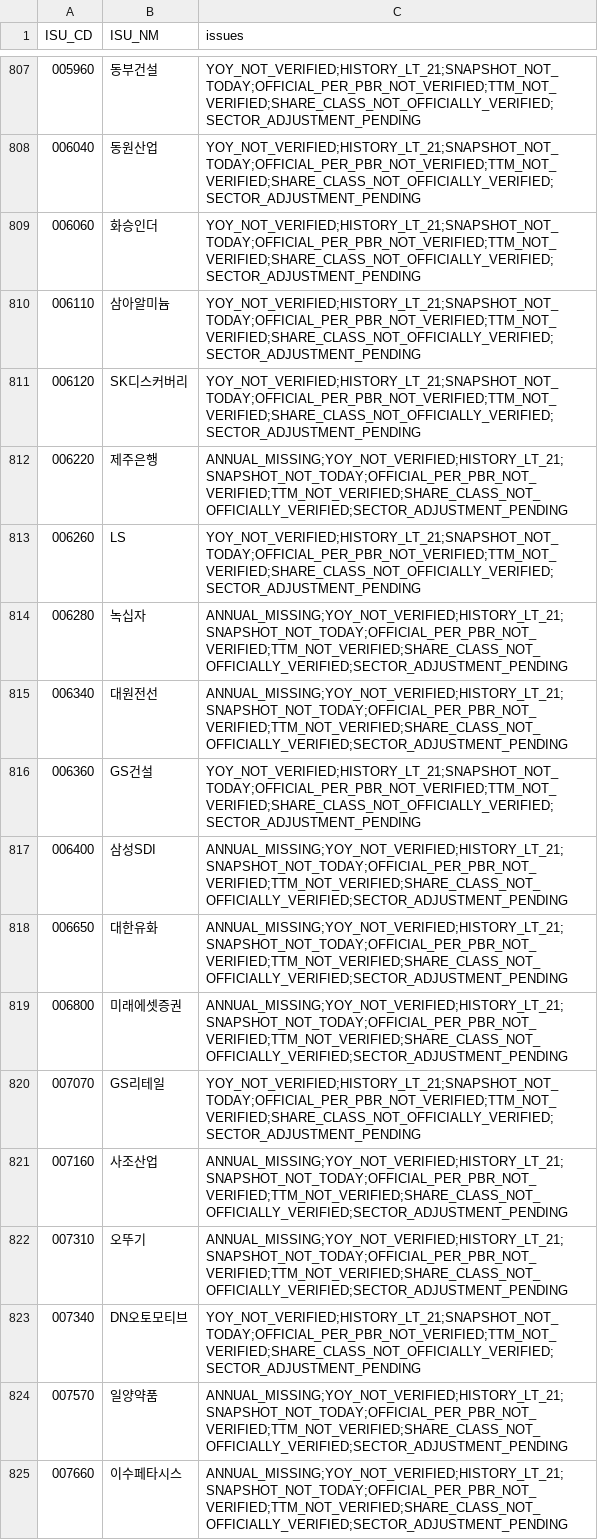
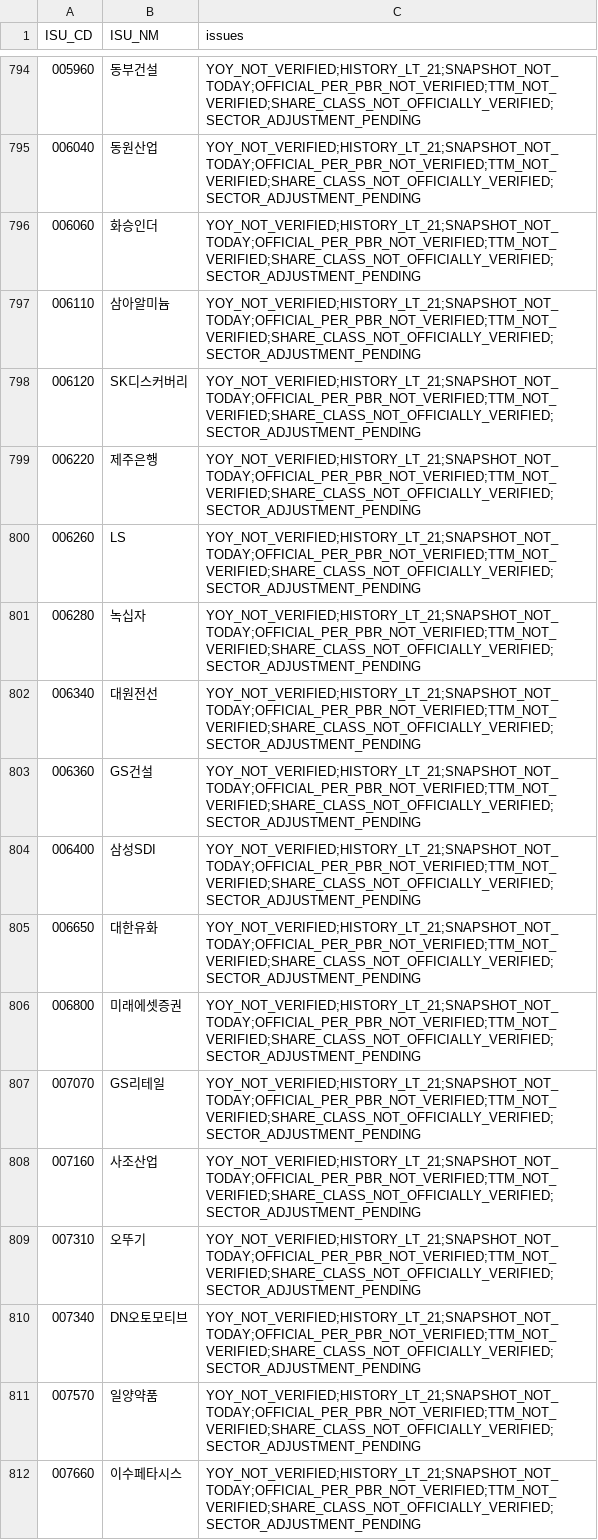
Before and after one commit to cks3210-spec/KRX-Public-Test, a CSV file: data/v5_investment_r14/issues_only.csv, drawn as a sheet; only a part is shown, gaps mark what is left out; the diff covers the shown part only.

```diff
--- a/data/v5_investment_r14/issues_only.csv
+++ b/data/v5_investment_r14/issues_only.csv
@@ -811,15 +798,15 @@
 006120,SK디스커버리,YOY_NOT_VERIFIED;HISTORY_LT_21;SNAPSHOT_NOT_TODAY;OFFICIAL_PER_PBR_NOT_VERIFIED;TTM_NOT_VERIFIED;SHARE_CLASS_NOT_OFFICIALLY_VERIFIED;SECTOR_ADJUSTMENT_PENDING
-006220,제주은행,ANNUAL_MISSING;YOY_NOT_VERIFIED;HISTORY_LT_21;SNAPSHOT_NOT_TODAY;OFFICIAL_PER_PBR_NOT_VERIFIED;TTM_NOT_VERIFIED;SHARE_CLASS_NOT_OFFICIALLY_VERIFIED;SECTOR_ADJUSTMENT_PENDING
+006220,제주은행,YOY_NOT_VERIFIED;HISTORY_LT_21;SNAPSHOT_NOT_TODAY;OFFICIAL_PER_PBR_NOT_VERIFIED;TTM_NOT_VERIFIED;SHARE_CLASS_NOT_OFFICIALLY_VERIFIED;SECTOR_ADJUSTMENT_PENDING
 006260,LS,YOY_NOT_VERIFIED;HISTORY_LT_21;SNAPSHOT_NOT_TODAY;OFFICIAL_PER_PBR_NOT_VERIFIED;TTM_NOT_VERIFIED;SHARE_CLASS_NOT_OFFICIALLY_VERIFIED;SECTOR_ADJUSTMENT_PENDING
-006280,녹십자,ANNUAL_MISSING;YOY_NOT_VERIFIED;HISTORY_LT_21;SNAPSHOT_NOT_TODAY;OFFICIAL_PER_PBR_NOT_VERIFIED;TTM_NOT_VERIFIED;SHARE_CLASS_NOT_OFFICIALLY_VERIFIED;SECTOR_ADJUSTMENT_PENDING
-006340,대원전선,ANNUAL_MISSING;YOY_NOT_VERIFIED;HISTORY_LT_21;SNAPSHOT_NOT_TODAY;OFFICIAL_PER_PBR_NOT_VERIFIED;TTM_NOT_VERIFIED;SHARE_CLASS_NOT_OFFICIALLY_VERIFIED;SECTOR_ADJUSTMENT_PENDING
+006280,녹십자,YOY_NOT_VERIFIED;HISTORY_LT_21;SNAPSHOT_NOT_TODAY;OFFICIAL_PER_PBR_NOT_VERIFIED;TTM_NOT_VERIFIED;SHARE_CLASS_NOT_OFFICIALLY_VERIFIED;SECTOR_ADJUSTMENT_PENDING
+006340,대원전선,YOY_NOT_VERIFIED;HISTORY_LT_21;SNAPSHOT_NOT_TODAY;OFFICIAL_PER_PBR_NOT_VERIFIED;TTM_NOT_VERIFIED;SHARE_CLASS_NOT_OFFICIALLY_VERIFIED;SECTOR_ADJUSTMENT_PENDING
 006360,GS건설,YOY_NOT_VERIFIED;HISTORY_LT_21;SNAPSHOT_NOT_TODAY;OFFICIAL_PER_PBR_NOT_VERIFIED;TTM_NOT_VERIFIED;SHARE_CLASS_NOT_OFFICIALLY_VERIFIED;SECTOR_ADJUSTMENT_PENDING
-006400,삼성SDI,ANNUAL_MISSING;YOY_NOT_VERIFIED;HISTORY_LT_21;SNAPSHOT_NOT_TODAY;OFFICIAL_PER_PBR_NOT_VERIFIED;TTM_NOT_VERIFIED;SHARE_CLASS_NOT_OFFICIALLY_VERIFIED;SECTOR_ADJUSTMENT_PENDING
-006650,대한유화,ANNUAL_MISSING;YOY_NOT_VERIFIED;HISTORY_LT_21;SNAPSHOT_NOT_TODAY;OFFICIAL_PER_PBR_NOT_VERIFIED;TTM_NOT_VERIFIED;SHARE_CLASS_NOT_OFFICIALLY_VERIFIED;SECTOR_ADJUSTMENT_PENDING
-006800,미래에셋증권,ANNUAL_MISSING;YOY_NOT_VERIFIED;HISTORY_LT_21;SNAPSHOT_NOT_TODAY;OFFICIAL_PER_PBR_NOT_VERIFIED;TTM_NOT_VERIFIED;SHARE_CLASS_NOT_OFFICIALLY_VERIFIED;SECTOR_ADJUSTMENT_PENDING
+006400,삼성SDI,YOY_NOT_VERIFIED;HISTORY_LT_21;SNAPSHOT_NOT_TODAY;OFFICIAL_PER_PBR_NOT_VERIFIED;TTM_NOT_VERIFIED;SHARE_CLASS_NOT_OFFICIALLY_VERIFIED;SECTOR_ADJUSTMENT_PENDING
+006650,대한유화,YOY_NOT_VERIFIED;HISTORY_LT_21;SNAPSHOT_NOT_TODAY;OFFICIAL_PER_PBR_NOT_VERIFIED;TTM_NOT_VERIFIED;SHARE_CLASS_NOT_OFFICIALLY_VERIFIED;SECTOR_ADJUSTMENT_PENDING
+006800,미래에셋증권,YOY_NOT_VERIFIED;HISTORY_LT_21;SNAPSHOT_NOT_TODAY;OFFICIAL_PER_PBR_NOT_VERIFIED;TTM_NOT_VERIFIED;SHARE_CLASS_NOT_OFFICIALLY_VERIFIED;SECTOR_ADJUSTMENT_PENDING
 007070,GS리테일,YOY_NOT_VERIFIED;HISTORY_LT_21;SNAPSHOT_NOT_TODAY;OFFICIAL_PER_PBR_NOT_VERIFIED;TTM_NOT_VERIFIED;SHARE_CLASS_NOT_OFFICIALLY_VERIFIED;SECTOR_ADJUSTMENT_PENDING
-007160,사조산업,ANNUAL_MISSING;YOY_NOT_VERIFIED;HISTORY_LT_21;SNAPSHOT_NOT_TODAY;OFFICIAL_PER_PBR_NOT_VERIFIED;TTM_NOT_VERIFIED;SHARE_CLASS_NOT_OFFICIALLY_VERIFIED;SECTOR_ADJUSTMENT_PENDING
-007310,오뚜기,ANNUAL_MISSING;YOY_NOT_VERIFIED;HISTORY_LT_21;SNAPSHOT_NOT_TODAY;OFFICIAL_PER_PBR_NOT_VERIFIED;TTM_NOT_VERIFIED;SHARE_CLASS_NOT_OFFICIALLY_VERIFIED;SECTOR_ADJUSTMENT_PENDING
+007160,사조산업,YOY_NOT_VERIFIED;HISTORY_LT_21;SNAPSHOT_NOT_TODAY;OFFICIAL_PER_PBR_NOT_VERIFIED;TTM_NOT_VERIFIED;SHARE_CLASS_NOT_OFFICIALLY_VERIFIED;SECTOR_ADJUSTMENT_PENDING
+007310,오뚜기,YOY_NOT_VERIFIED;HISTORY_LT_21;SNAPSHOT_NOT_TODAY;OFFICIAL_PER_PBR_NOT_VERIFIED;TTM_NOT_VERIFIED;SHARE_CLASS_NOT_OFFICIALLY_VERIFIED;SECTOR_ADJUSTMENT_PENDING
 007340,DN오토모티브,YOY_NOT_VERIFIED;HISTORY_LT_21;SNAPSHOT_NOT_TODAY;OFFICIAL_PER_PBR_NOT_VERIFIED;TTM_NOT_VERIFIED;SHARE_CLASS_NOT_OFFICIALLY_VERIFIED;SECTOR_ADJUSTMENT_PENDING
-007570,일양약품,ANNUAL_MISSING;YOY_NOT_VERIFIED;HISTORY_LT_21;SNAPSHOT_NOT_TODAY;OFFICIAL_PER_PBR_NOT_VERIFIED;TTM_NOT_VERIFIED;SHARE_CLASS_NOT_OFFICIALLY_VERIFIED;SECTOR_ADJUSTMENT_PENDING
-007660,이수페타시스,ANNUAL_MISSING;YOY_NOT_VERIFIED;HISTORY_LT_21;SNAPSHOT_NOT_TODAY;OFFICIAL_PER_PBR_NOT_VERIFIED;TTM_NOT_VERIFIED;SHARE_CLASS_NOT_OFFICIALLY_VERIFIED;SECTOR_ADJUSTMENT_PENDING
+007570,일양약품,YOY_NOT_VERIFIED;HISTORY_LT_21;SNAPSHOT_NOT_TODAY;OFFICIAL_PER_PBR_NOT_VERIFIED;TTM_NOT_VERIFIED;SHARE_CLASS_NOT_OFFICIALLY_VERIFIED;SECTOR_ADJUSTMENT_PENDING
+007660,이수페타시스,YOY_NOT_VERIFIED;HISTORY_LT_21;SNAPSHOT_NOT_TODAY;OFFICIAL_PER_PBR_NOT_VERIFIED;TTM_NOT_VERIFIED;SHARE_CLASS_NOT_OFFICIALLY_VERIFIED;SECTOR_ADJUSTMENT_PENDING
```
Also changed, not shown: 3 added rows, 16 removed rows and 90 edited cells elsewhere in this file, 4 other files.
